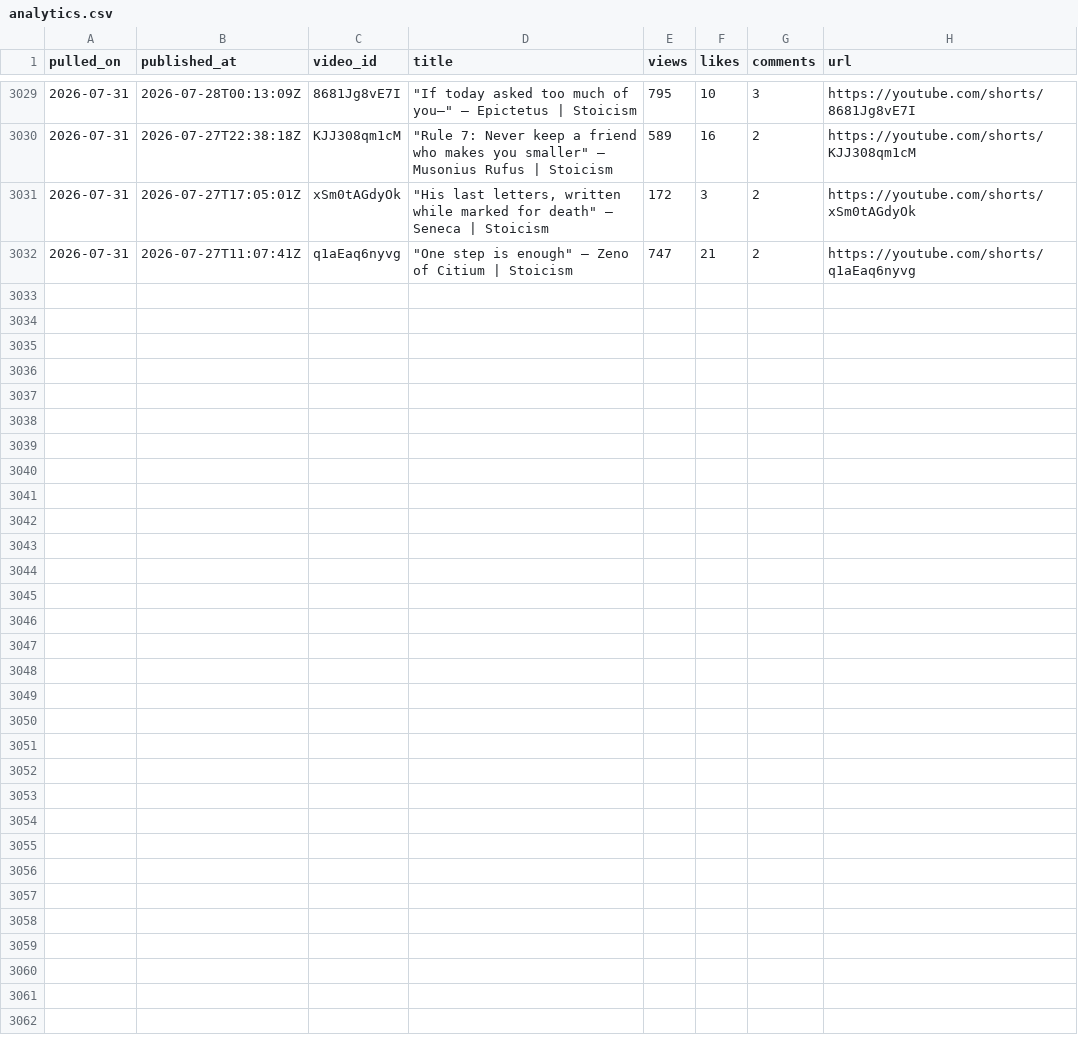
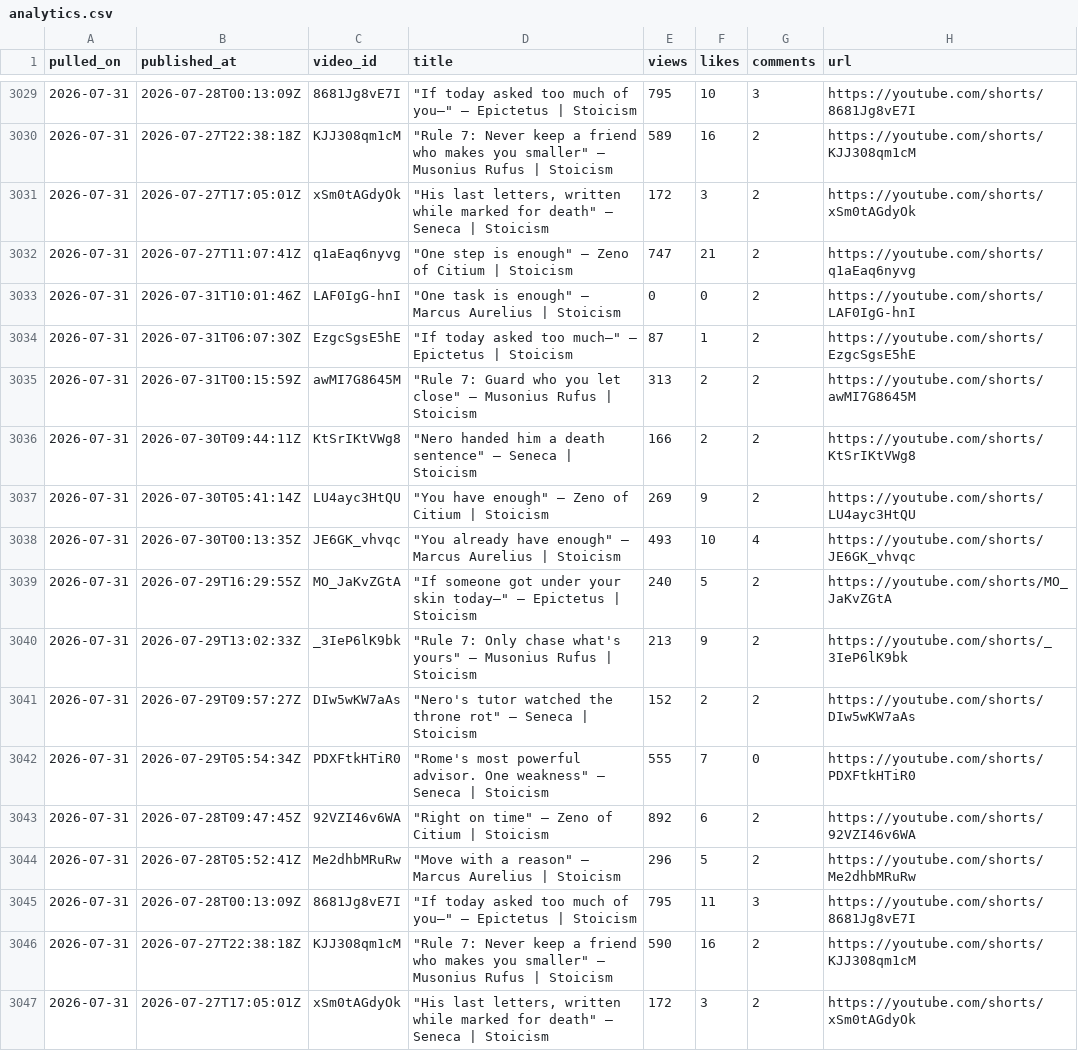
Before and after one commit to soicism2026-ex/stoic-bot, a CSV file: data/analytics.csv, drawn as a sheet; only a part is shown, gaps mark what is left out.

```diff
--- a/data/analytics.csv
+++ b/data/analytics.csv
@@ -3032 +3032,16 @@ pulled_on,published_at,video_id,title,views,likes,comments,url
 2026-07-31,2026-07-27T11:07:41Z,q1aEaq6nyvg,"""One step is enough"" — Zeno of Citium | Stoicism",747,21,2,https://youtube.com/shorts/q1aEaq6nyvg
+2026-07-31,2026-07-31T10:01:46Z,LAF0IgG-hnI,"""One task is enough"" — Marcus Aurelius | Stoicism",0,0,2,https://youtube.com/shorts/LAF0IgG-hnI
+2026-07-31,2026-07-31T06:07:30Z,EzgcSgsE5hE,"""If today asked too much—"" — Epictetus | Stoicism",87,1,2,https://youtube.com/shorts/EzgcSgsE5hE
+2026-07-31,2026-07-31T00:15:59Z,awMI7G8645M,"""Rule 7: Guard who you let close"" — Musonius Rufus | Stoicism",313,2,2,https://youtube.com/shorts/awMI7G8645M
+2026-07-31,2026-07-30T09:44:11Z,KtSrIKtVWg8,"""Nero handed him a death sentence"" — Seneca | Stoicism",166,2,2,https://youtube.com/shorts/KtSrIKtVWg8
+2026-07-31,2026-07-30T05:41:14Z,LU4ayc3HtQU,"""You have enough"" — Zeno of Citium | Stoicism",269,9,2,https://youtube.com/shorts/LU4ayc3HtQU
+2026-07-31,2026-07-30T00:13:35Z,JE6GK_vhvqc,"""You already have enough"" — Marcus Aurelius | Stoicism",493,10,4,https://youtube.com/shorts/JE6GK_vhvqc
+2026-07-31,2026-07-29T16:29:55Z,MO_JaKvZGtA,"""If someone got under your skin today—"" — Epictetus | Stoicism",240,5,2,https://youtube.com/shorts/MO_JaKvZGtA
+2026-07-31,2026-07-29T13:02:33Z,_3IeP6lK9bk,"""Rule 7: Only chase what's yours"" — Musonius Rufus | Stoicism",213,9,2,https://youtube.com/shorts/_3IeP6lK9bk
+2026-07-31,2026-07-29T09:57:27Z,DIw5wKW7aAs,"""Nero's tutor watched the throne rot"" — Seneca | Stoicism",152,2,2,https://youtube.com/shorts/DIw5wKW7aAs
+2026-07-31,2026-07-29T05:54:34Z,PDXFtkHTiR0,"""Rome's most powerful advisor. One weakness"" — Seneca | Stoicism",555,7,0,https://youtube.com/shorts/PDXFtkHTiR0
+2026-07-31,2026-07-28T09:47:45Z,92VZI46v6WA,"""Right on time"" — Zeno of Citium | Stoicism",892,6,2,https://youtube.com/shorts/92VZI46v6WA
+2026-07-31,2026-07-28T05:52:41Z,Me2dhbMRuRw,"""Move with a reason"" — Marcus Aurelius | Stoicism",296,5,2,https://youtube.com/shorts/Me2dhbMRuRw
+2026-07-31,2026-07-28T00:13:09Z,8681Jg8vE7I,"""If today asked too much of you—"" — Epictetus | Stoicism",795,11,3,https://youtube.com/shorts/8681Jg8vE7I
+2026-07-31,2026-07-27T22:38:18Z,KJJ308qm1cM,"""Rule 7: Never keep a friend who makes you smaller"" — Musonius Rufus | Stoicism",590,16,2,https://youtube.com/shorts/KJJ308qm1cM
+2026-07-31,2026-07-27T17:05:01Z,xSm0tAGdyOk,"""His last letters, written while marked for death"" — Seneca | Stoicism",172,3,2,https://youtube.com/shorts/xSm0tAGdyOk
```
Also changed, not shown: data/channel_stats.csv, data/posts.csv, 1 other file.
